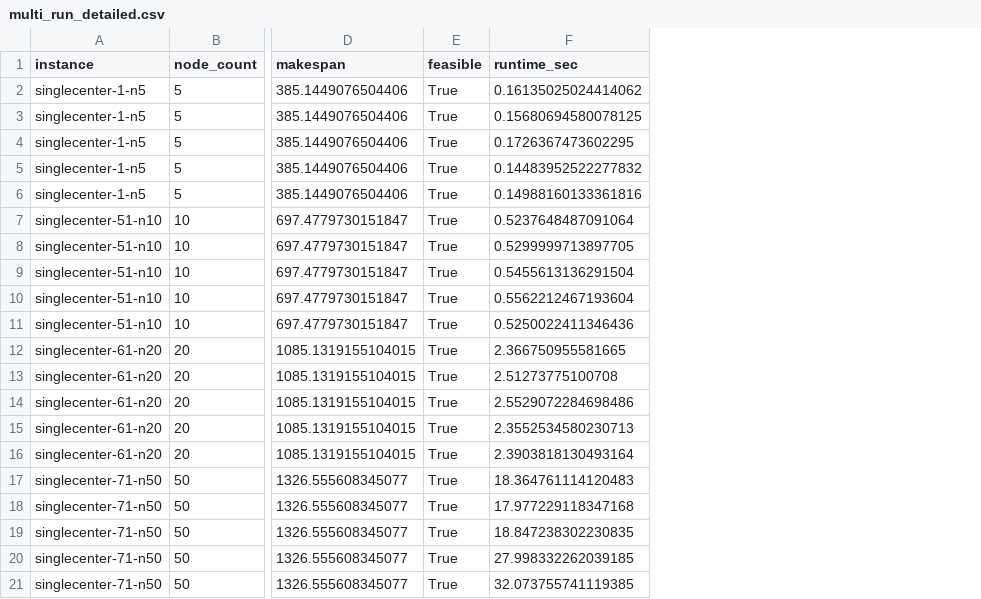
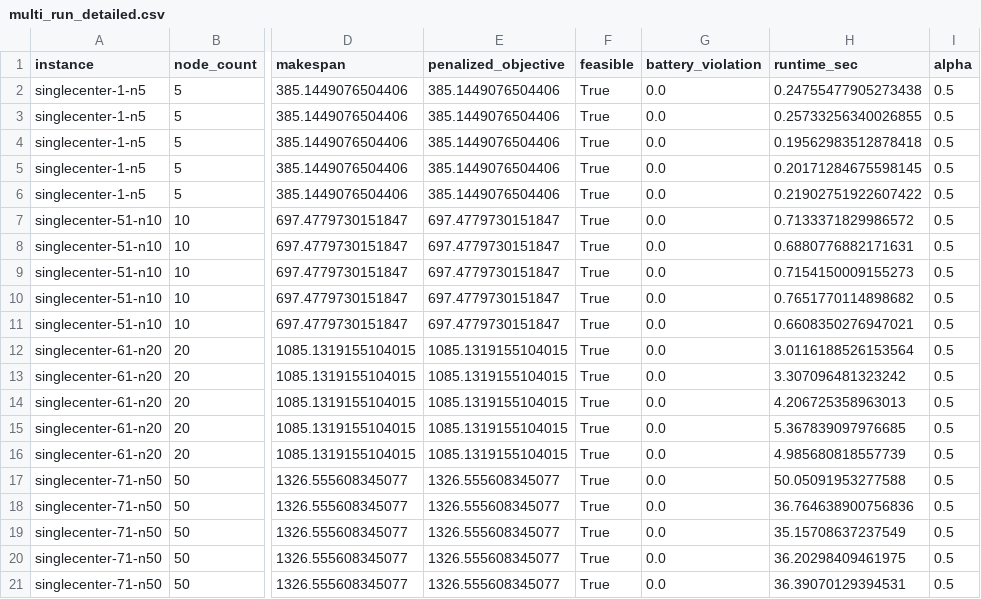
Before and after one commit to dilrubaw/new_truck-drone-routing, a CSV file: results/multi_run_detailed.csv, drawn as a sheet; only a part is shown, gaps mark what is left out; addresses are those after the commit; the diff names each change by its address in the sheet, - before the commit and + after, or states it on an @@ line.

Commit message:
Add penalized objective and update benchmark outputs

```diff
--- a/results/multi_run_detailed.csv
+++ b/results/multi_run_detailed.csv
+column E (penalized_objective), rows 2-21: 385.1449076504406 | 385.1449076504406 | 385.1449076504406 | 385.1449076504406 | 385.1449076504406 | 697.4779730151847 | 697.4779730151847 | 697.4779730151847 | 697.4779730151847 | 697.4779730151847 | 1085.1319155104015 | 1085.1319155104015 | 1085.1319155104015 | 1085.1319155104015 | 1085.1319155104015 | 1326.555608345077 | 1326.555608345077 | 1326.555608345077 | 1326.555608345077 | 1326.555608345077
+column G (battery_violation), rows 2-21: all 0.0
+column I (alpha), rows 2-21: all 0.5
-H2 (runtime_sec): 0.16135025024414062
+H2 (runtime_sec): 0.24755477905273438
-H3 (runtime_sec): 0.15680694580078125
+H3 (runtime_sec): 0.25733256340026855
-H4 (runtime_sec): 0.1726367473602295
+H4 (runtime_sec): 0.19562983512878418
-H5 (runtime_sec): 0.14483952522277832
+H5 (runtime_sec): 0.20171284675598145
-H6 (runtime_sec): 0.14988160133361816
+H6 (runtime_sec): 0.21902751922607422
-H7 (runtime_sec): 0.5237648487091064
+H7 (runtime_sec): 0.7133371829986572
-H8 (runtime_sec): 0.5299999713897705
+H8 (runtime_sec): 0.6880776882171631
-H9 (runtime_sec): 0.5455613136291504
+H9 (runtime_sec): 0.7154150009155273
-H10 (runtime_sec): 0.5562212467193604
+H10 (runtime_sec): 0.7651770114898682
-H11 (runtime_sec): 0.5250022411346436
+H11 (runtime_sec): 0.6608350276947021
-H12 (runtime_sec): 2.366750955581665
+H12 (runtime_sec): 3.0116188526153564
-H13 (runtime_sec): 2.51273775100708
+H13 (runtime_sec): 3.307096481323242
-H14 (runtime_sec): 2.5529072284698486
+H14 (runtime_sec): 4.206725358963013
-H15 (runtime_sec): 2.3552534580230713
+H15 (runtime_sec): 5.367839097976685
-H16 (runtime_sec): 2.3903818130493164
+H16 (runtime_sec): 4.985680818557739
-H17 (runtime_sec): 18.364761114120483
+H17 (runtime_sec): 50.05091953277588
-H18 (runtime_sec): 17.977229118347168
+H18 (runtime_sec): 36.764638900756836
-H19 (runtime_sec): 18.847238302230835
+H19 (runtime_sec): 35.15708637237549
-H20 (runtime_sec): 27.998332262039185
+H20 (runtime_sec): 36.20298409461975
-H21 (runtime_sec): 32.073755741119385
+H21 (runtime_sec): 36.39070129394531
```
Also changed, not shown: results/baseline_comparison.csv, results/multi_run_summary.csv, 8 other files.
